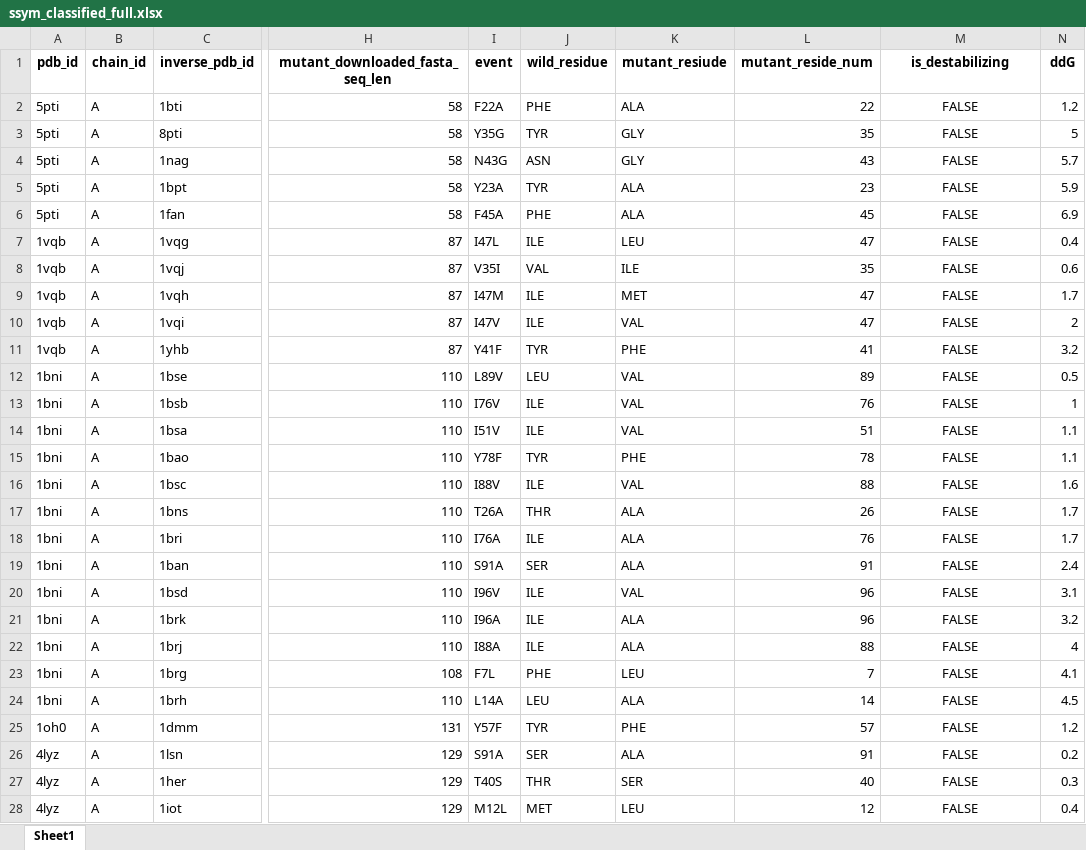
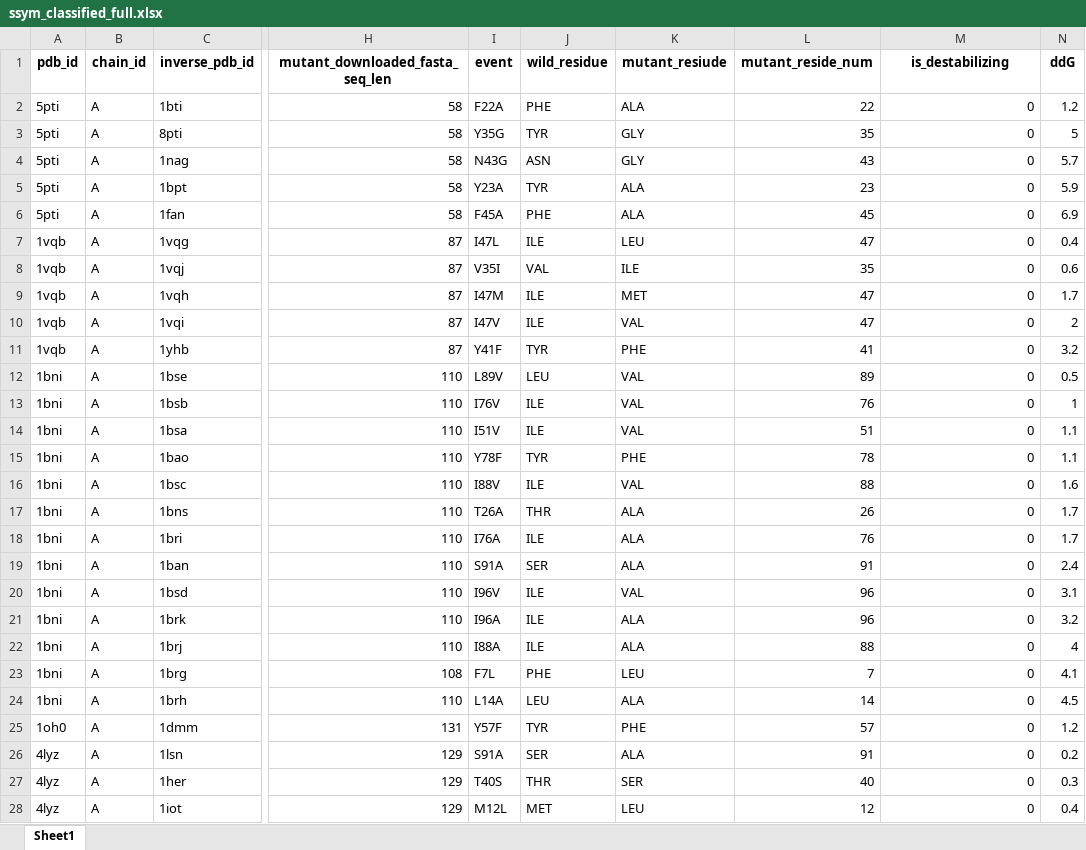
Before and after one commit to akabiraka/alphafold_analysis_for_mutation, an Excel workbook: data/ssym_classified_full.xlsx, sheet Sheet1, drawn as a sheet; only a part is shown, gaps mark what is left out; values as stored, in another font and other column widths than the file's, no borders; the diff covers the shown part only; the diff names each change by its address in the sheet, - before the commit and + after, or states it on an @@ line.

```diff
--- a/data/ssym_classified_full.xlsx (sheet Sheet1)
+++ b/data/ssym_classified_full.xlsx (sheet Sheet1)
-M2:M28 (is_destabilizing): FALSE
+M2:M28 (is_destabilizing): 0
-M2:M28 alignment: center
+M2:M28 alignment: right
```
Also changed, not shown: 1 removed row, 314 edited cells and cell formats elsewhere in this sheet, data/ssym_downsampled_destabilizing.xlsx, 4 other files.
